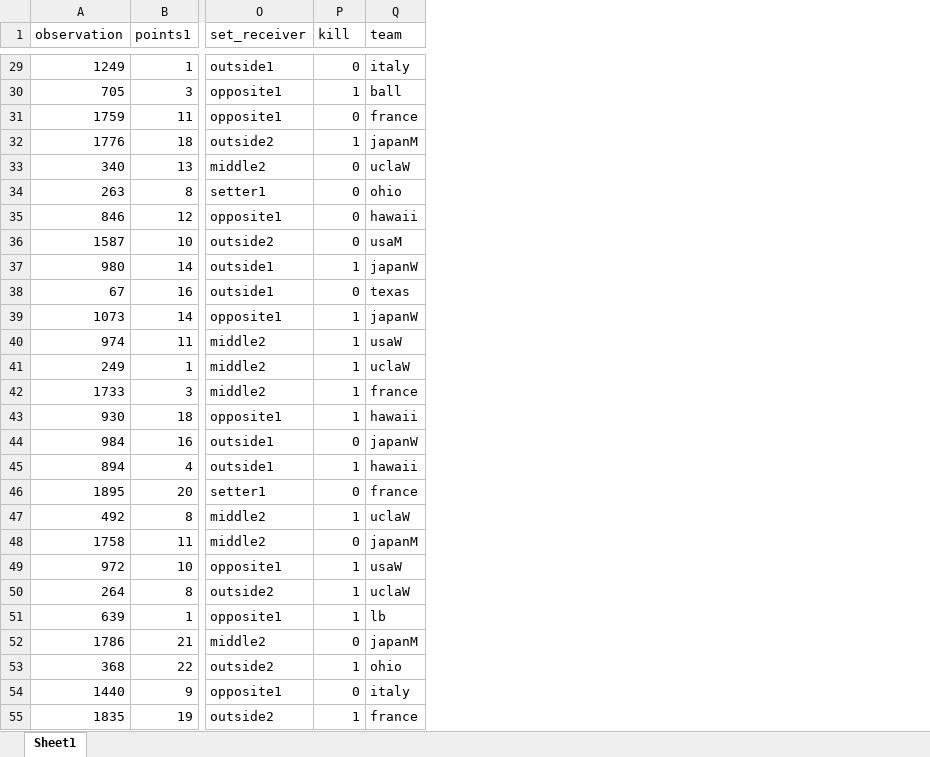
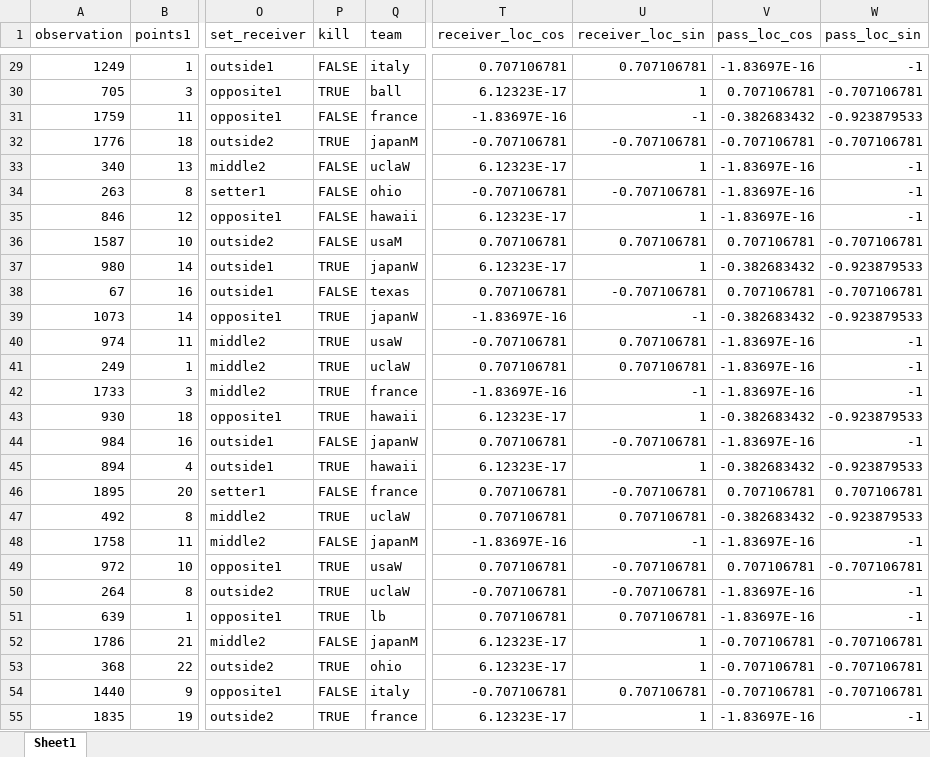
Before and after one commit to jfung07/UCLA_Thesis, an Excel workbook: data/split/train.xlsx, sheet Sheet1, drawn as a sheet; only a part is shown, gaps mark what is left out; values as stored, in another font and other column widths than the file's, no cell formats; the diff covers the shown part only; the diff names each change by its address in the sheet, - before the commit and + after, or states it on an @@ line.

Commit message:
set all data types and transform receiver and pass loc with sin cos

```diff
--- a/data/split/train.xlsx (sheet Sheet1)
+++ b/data/split/train.xlsx (sheet Sheet1)
+column T (receiver_loc_cos), rows 29-55: 0.707106781 | 6.12323E-17 | -1.83697E-16 | -0.707106781 | 6.12323E-17 | -0.707106781 | 6.12323E-17 | 0.707106781 | 6.12323E-17 | 0.707106781 | -1.83697E-16 | -0.707106781 | 0.707106781 | -1.83697E-16 | 6.12323E-17 | 0.707106781 | 6.12323E-17 | 0.707106781 | 0.707106781 | -1.83697E-16 | 0.707106781 | -0.707106781 | 0.707106781 | 6.12323E-17 | 6.12323E-17 | -0.707106781 | 6.12323E-17
+column U (receiver_loc_sin), rows 29-55: 0.707106781 | 1 | -1 | -0.707106781 | 1 | -0.707106781 | 1 | 0.707106781 | 1 | -0.707106781 | -1 | 0.707106781 | 0.707106781 | -1 | 1 | -0.707106781 | 1 | -0.707106781 | 0.707106781 | -1 | -0.707106781 | -0.707106781 | 0.707106781 | 1 | 1 | 0.707106781 | 1
+column V (pass_loc_cos), rows 29-55: -1.83697E-16 | 0.707106781 | -0.382683432 | -0.707106781 | -1.83697E-16 | -1.83697E-16 | -1.83697E-16 | 0.707106781 | -0.382683432 | 0.707106781 | -0.382683432 | -1.83697E-16 | -1.83697E-16 | -1.83697E-16 | -0.382683432 | -1.83697E-16 | -0.382683432 | 0.707106781 | -0.382683432 | -1.83697E-16 | 0.707106781 | -1.83697E-16 | -1.83697E-16 | -0.707106781 | -0.707106781 | -0.707106781 | -1.83697E-16
+column W (pass_loc_sin), rows 29-55: -1 | -0.707106781 | -0.923879533 | -0.707106781 | -1 | -1 | -1 | -0.707106781 | -0.923879533 | -0.707106781 | -0.923879533 | -1 | -1 | -1 | -0.923879533 | -1 | -0.923879533 | 0.707106781 | -0.923879533 | -1 | -0.707106781 | -1 | -1 | -0.707106781 | -0.707106781 | -0.707106781 | -1
-P29 (kill): 0
+P29 (kill): FALSE
-P30 (kill): 1
+P30 (kill): TRUE
-P31 (kill): 0
+P31 (kill): FALSE
-P32 (kill): 1
+P32 (kill): TRUE
-P33:P36 (kill): 0
+P33:P36 (kill): FALSE
-P37 (kill): 1
+P37 (kill): TRUE
-P38 (kill): 0
+P38 (kill): FALSE
-P39:P43 (kill): 1
+P39:P43 (kill): TRUE
-P44 (kill): 0
+P44 (kill): FALSE
-P45 (kill): 1
+P45 (kill): TRUE
-P46 (kill): 0
+P46 (kill): FALSE
-P47 (kill): 1
+P47 (kill): TRUE
-P48 (kill): 0
+P48 (kill): FALSE
-P49:P51 (kill): 1
+P49:P51 (kill): TRUE
-P52 (kill): 0
+P52 (kill): FALSE
-P53 (kill): 1
+P53 (kill): TRUE
-P54 (kill): 0
+P54 (kill): FALSE
-P55 (kill): 1
+P55 (kill): TRUE
```
Also changed, not shown: 1339 edited cells elsewhere in this sheet, cell formats, data/split/test.xlsx, data/split/val.xlsx, 3 other files.
